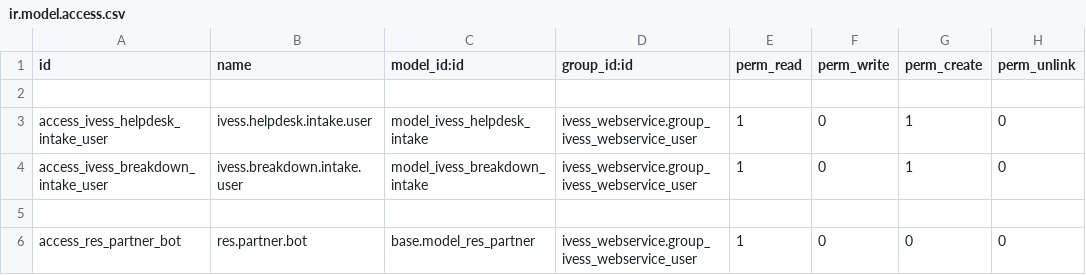
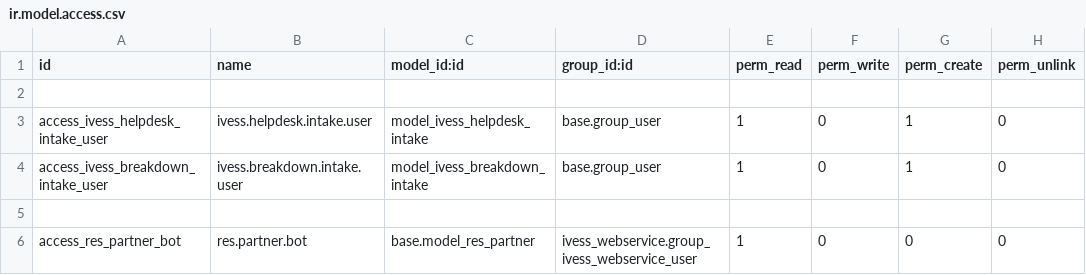
Before and after one commit to eynes/ivess, a CSV file: ivess_webservice/security/ir.model.access.csv, drawn as a sheet; only a part is shown.

```diff
--- a/ivess_webservice/security/ir.model.access.csv
+++ b/ivess_webservice/security/ir.model.access.csv
@@ -2,4 +2,4 @@ id,name,model_id:id,group_id:id,perm_read,perm_write,perm_create,perm_unlink
 
-access_ivess_helpdesk_intake_user,ivess.helpdesk.intake.user,model_ivess_helpdesk_intake,ivess_webservice.group_ivess_webservice_user,1,0,1,0
-access_ivess_breakdown_intake_user,ivess.breakdown.intake.user,model_ivess_breakdown_intake,ivess_webservice.group_ivess_webservice_user,1,0,1,0
+access_ivess_helpdesk_intake_user,ivess.helpdesk.intake.user,model_ivess_helpdesk_intake,base.group_user,1,0,1,0
+access_ivess_breakdown_intake_user,ivess.breakdown.intake.user,model_ivess_breakdown_intake,base.group_user,1,0,1,0
 
```
Also changed, not shown: helpdesk_maint_custom/security/ir.model.access.csv, logistic_custom_ivess/security/ir.model.access.csv, 38 other files.
